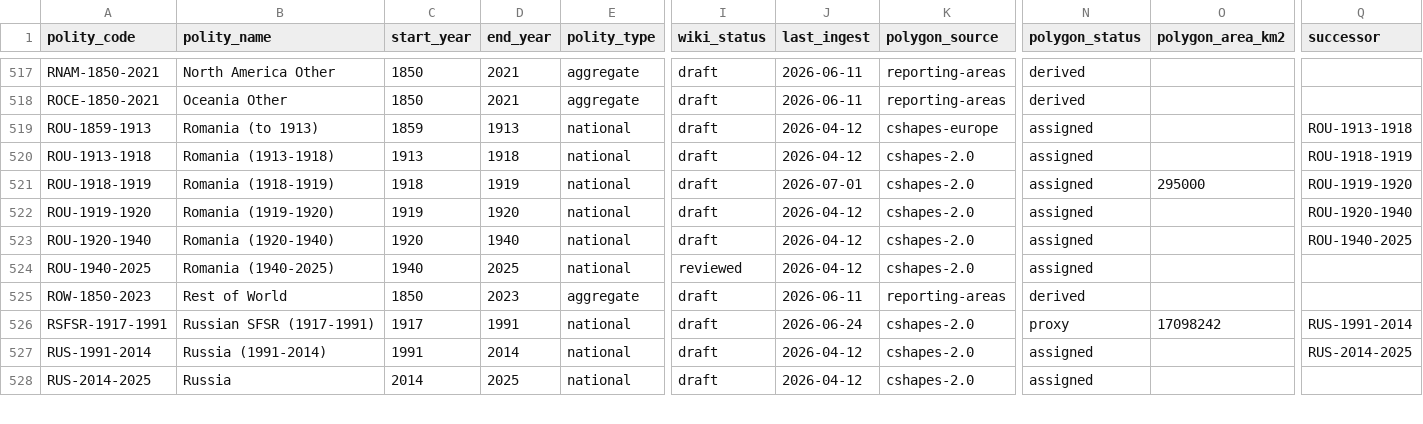
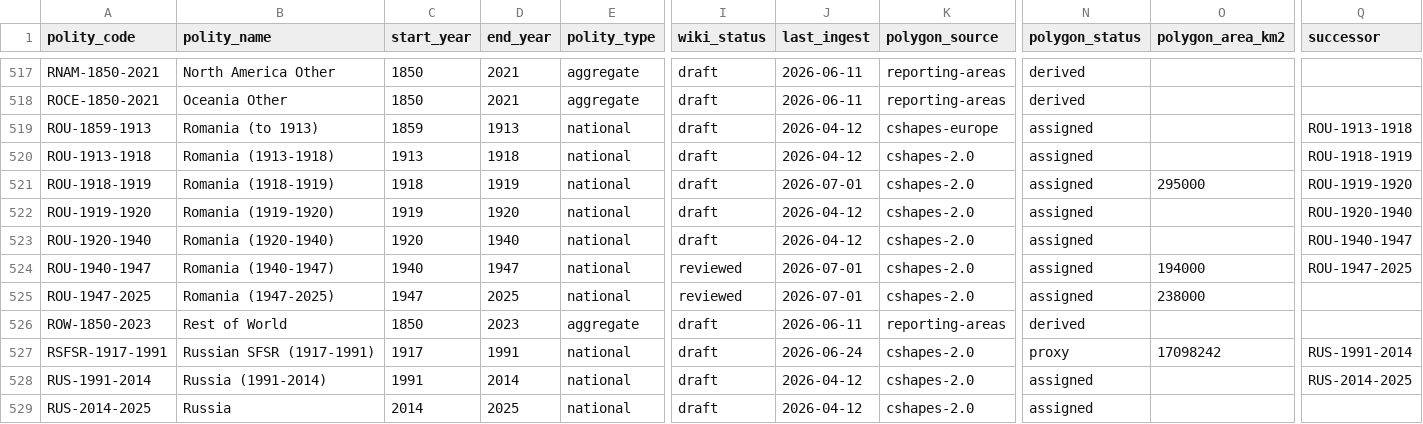
Before and after one commit to eduaguilera/whep-polities, a CSV file: data/final/polities_database.csv, drawn as a sheet; only a part is shown, gaps mark what is left out; rows hold the shown columns only; the diff names each change by its address in the sheet, - before the commit and + after, or states it on an @@ line.

```diff
--- a/data/final/polities_database.csv
+++ b/data/final/polities_database.csv
-Q523 (successor): ROU-1940-2025
+Q523 (successor): ROU-1940-1947
-A524 (polity_code): ROU-1940-2025
+A524 (polity_code): ROU-1940-1947
-B524 (polity_name): Romania (1940-2025)
+B524 (polity_name): Romania (1940-1947)
-D524 (end_year): 2025
+D524 (end_year): 1947
-J524 (last_ingest): 2026-04-12
+J524 (last_ingest): 2026-07-01
-O524 (polygon_area_km2): (empty)
+O524 (polygon_area_km2): 194000
-Q524 (successor): (empty)
+Q524 (successor): ROU-1947-2025
+row 525: ROU-1947-2025 | Romania (1947-2025) | 1947 | 2025 | national | reviewed | 2026-07-01 | cshapes-2.0 | assigned | 238000
```
Also changed, not shown: pipelines/polity-autoimprove/state/applied_aliases.csv, 4 other files.
